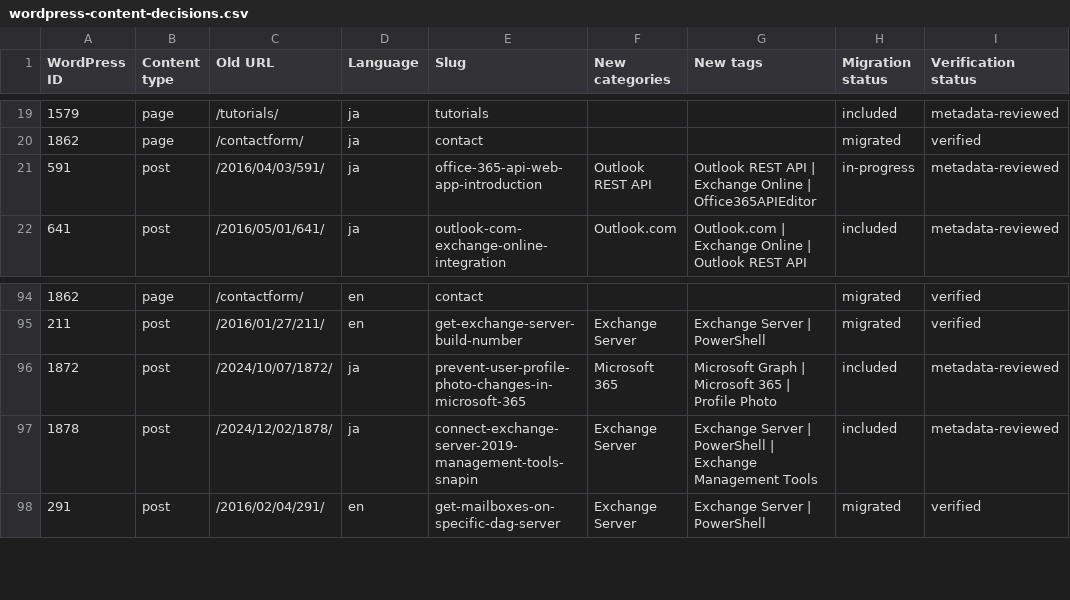
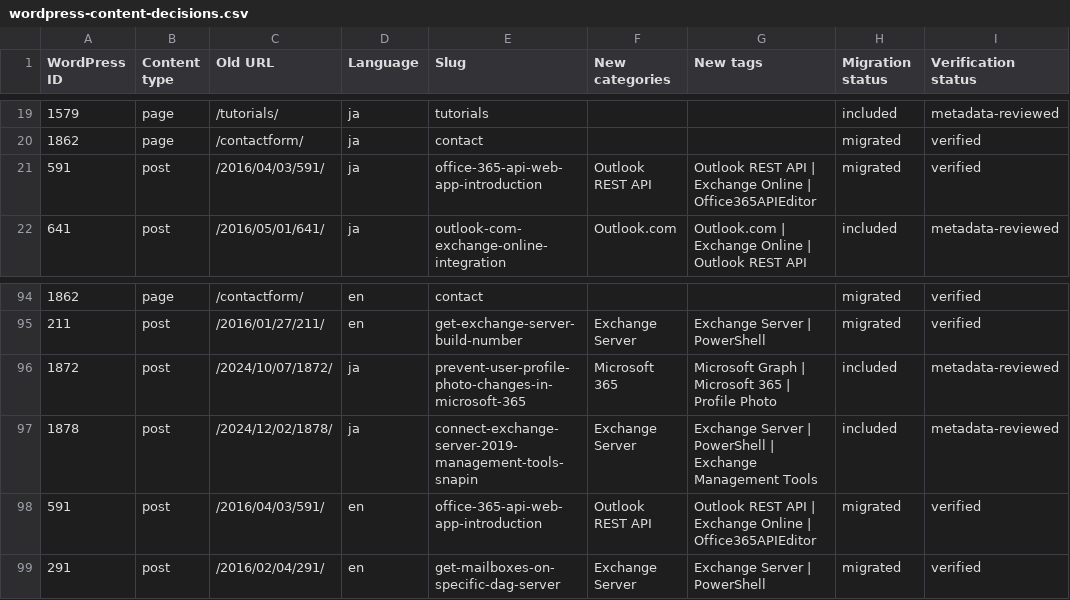
Before and after one commit to rykoma/Docs, a CSV file: plans/wordpress-content-decisions.csv, drawn as a sheet; only a part is shown, gaps mark what is left out.

```diff
--- a/plans/wordpress-content-decisions.csv
+++ b/plans/wordpress-content-decisions.csv
@@ -20,3 +20,3 @@
 "1862","page","/contactform/","ja","contact","","","migrated","verified"
-"591","post","/2016/04/03/591/","ja","office-365-api-web-app-introduction","Outlook REST API","Outlook REST API | Exchange Online | Office365APIEditor","in-progress","metadata-reviewed"
+"591","post","/2016/04/03/591/","ja","office-365-api-web-app-introduction","Outlook REST API","Outlook REST API | Exchange Online | Office365APIEditor","migrated","verified"
 "641","post","/2016/05/01/641/","ja","outlook-com-exchange-online-integration","Outlook.com","Outlook.com | Exchange Online | Outlook REST API","included","metadata-reviewed"
@@ -97,2 +97,3 @@
 "1878","post","/2024/12/02/1878/","ja","connect-exchange-server-2019-management-tools-snapin","Exchange Server","Exchange Server | PowerShell | Exchange Management Tools","included","metadata-reviewed"
+"591","post","/2016/04/03/591/","en","office-365-api-web-app-introduction","Outlook REST API","Outlook REST API | Exchange Online | Office365APIEditor","migrated","verified"
 "291","post","/2016/02/04/291/","en","get-mailboxes-on-specific-dag-server","Exchange Server","Exchange Server | PowerShell","migrated","verified"
```
